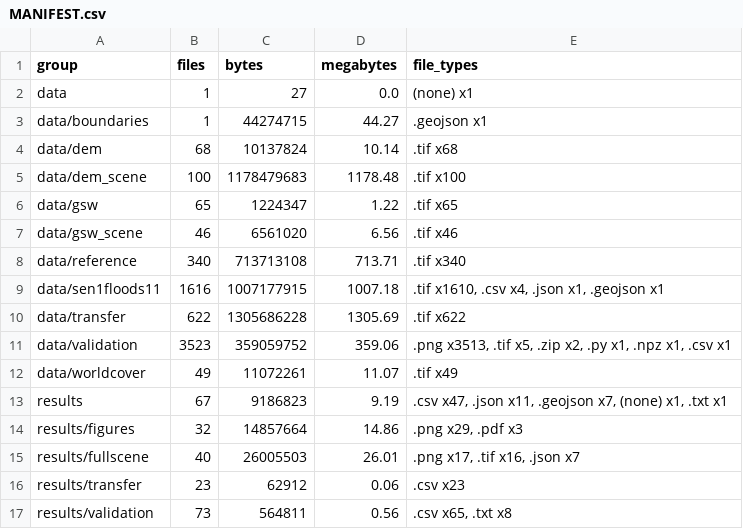
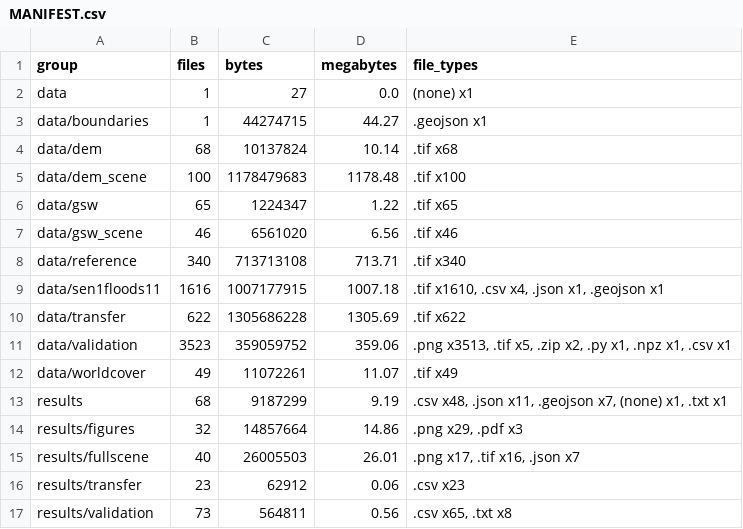
Before and after one commit to sruthi-swathandran/geospatial-portfolio, a CSV file: 01-sentinel1-flood-extent/MANIFEST.csv, drawn as a sheet.

```diff
--- a/01-sentinel1-flood-extent/MANIFEST.csv
+++ b/01-sentinel1-flood-extent/MANIFEST.csv
@@ -12,3 +12,3 @@ data/validation,3523,359059752,359.06,".png x3513, .tif x5, .zip x2, .py x1, .np
 data/worldcover,49,11072261,11.07,.tif x49
-results,67,9186823,9.19,".csv x47, .json x11, .geojson x7, (none) x1, .txt x1"
+results,68,9187299,9.19,".csv x48, .json x11, .geojson x7, (none) x1, .txt x1"
 results/figures,32,14857664,14.86,".png x29, .pdf x3"
```
Also changed, not shown: 01-sentinel1-flood-extent/MANIFEST_files.csv, 01-sentinel1-flood-extent/results/compare_0807_vs_0831.csv, 26 other files.
